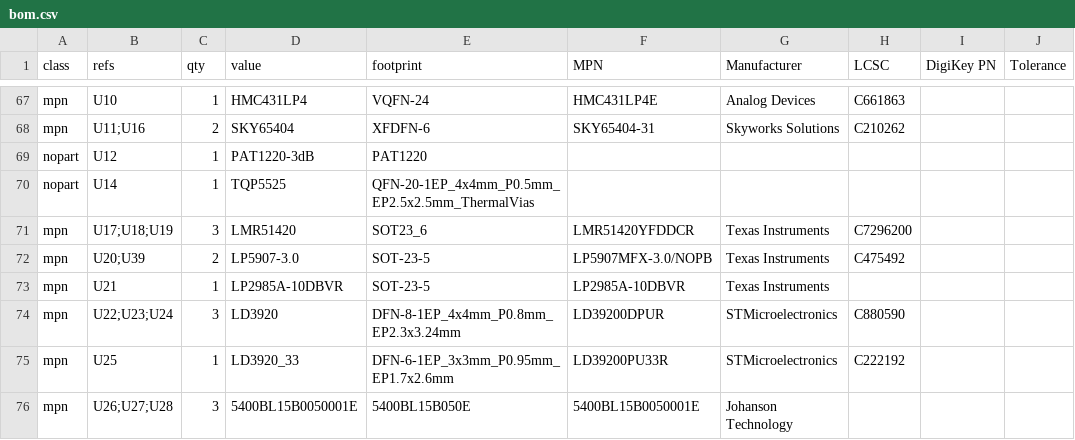
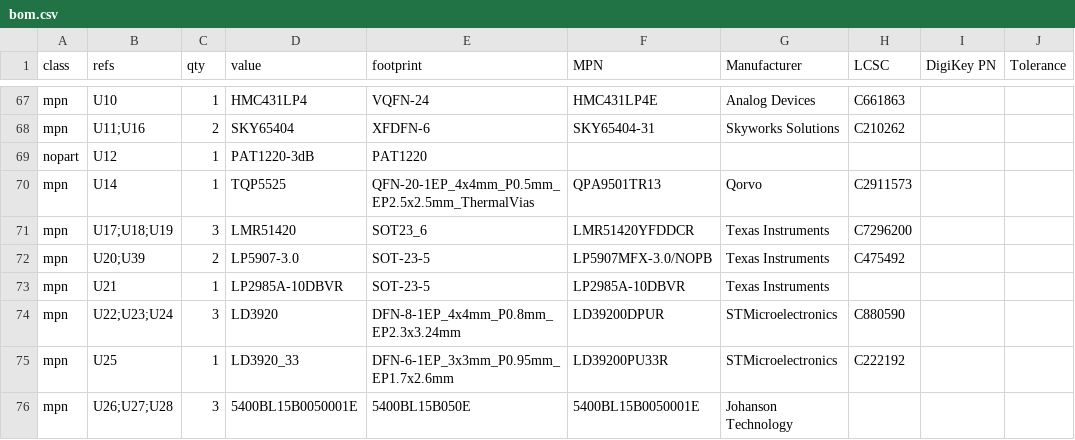
Before and after one commit to davidmhunt/fmcw3-ckflight, a CSV file: parts/out/bom.csv, drawn as a sheet; only a part is shown, gaps mark what is left out; the diff names each change by its address in the sheet, - before the commit and + after, or states it on an @@ line.

```diff
--- a/parts/out/bom.csv
+++ b/parts/out/bom.csv
-A70 (class): nopart
+A70 (class): mpn
-F70 (MPN): (empty)
+F70 (MPN): QPA9501TR13
-G70 (Manufacturer): (empty)
+G70 (Manufacturer): Qorvo
-H70 (LCSC): (empty)
+H70 (LCSC): C2911573
```
Also changed, not shown: parts/out/availability.csv, parts/out/jlc/bom.csv, 1 other file.
